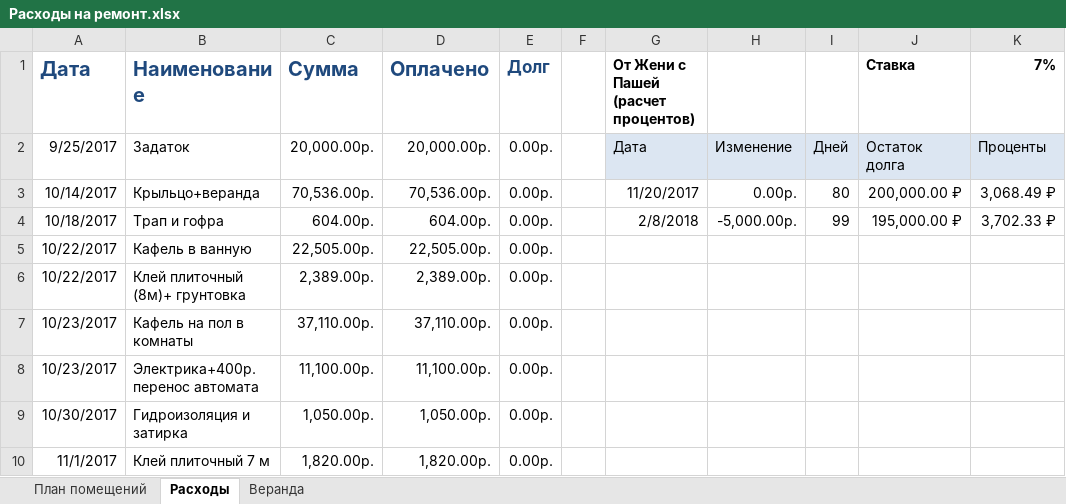
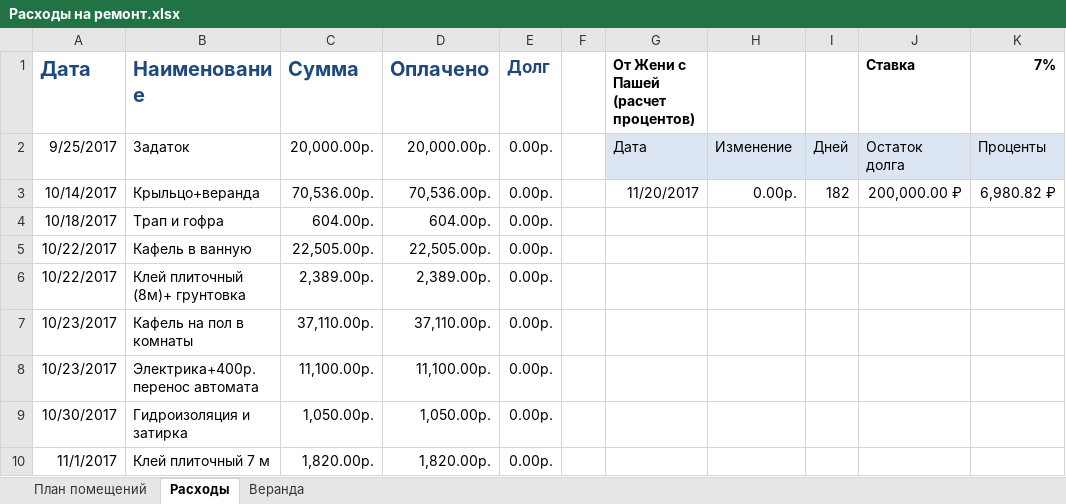
Before and after one commit to AlekseyGo/HouseProject, an Excel workbook: Татьяничевой 25/Расходы на ремонт.xlsx, sheet Расходы, drawn as a sheet; only a part is shown; values as stored, in another font and other column widths than the file's, no borders; the diff names each change by its address in the sheet, - before the commit and + after, or states it on an @@ line.

Commit message:
21.05.2018

```diff
--- a/Татьяничевой 25/Расходы на ремонт.xlsx (sheet Расходы)
+++ b/Татьяничевой 25/Расходы на ремонт.xlsx (sheet Расходы)
-I3: 80
+I3: 182
-K3 (7%): 3,068.49 ₽
+K3 (7%): 6,980.82 ₽
-G4: 2/8/2018
+G4: (empty)
-H4: -5,000.00р.
+H4: (empty)
-I4: 99
+I4: (empty)
-J4 (Ставка): 195,000.00 ₽
+J4 (Ставка): (empty)
-K4 (7%): 3,702.33 ₽
+K4 (7%): (empty)
```
